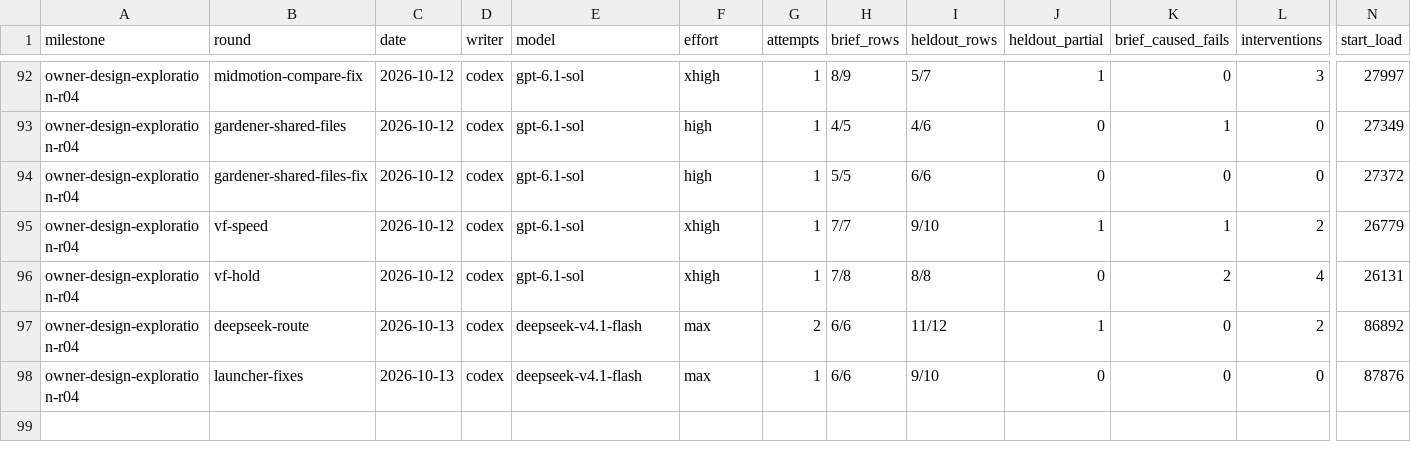
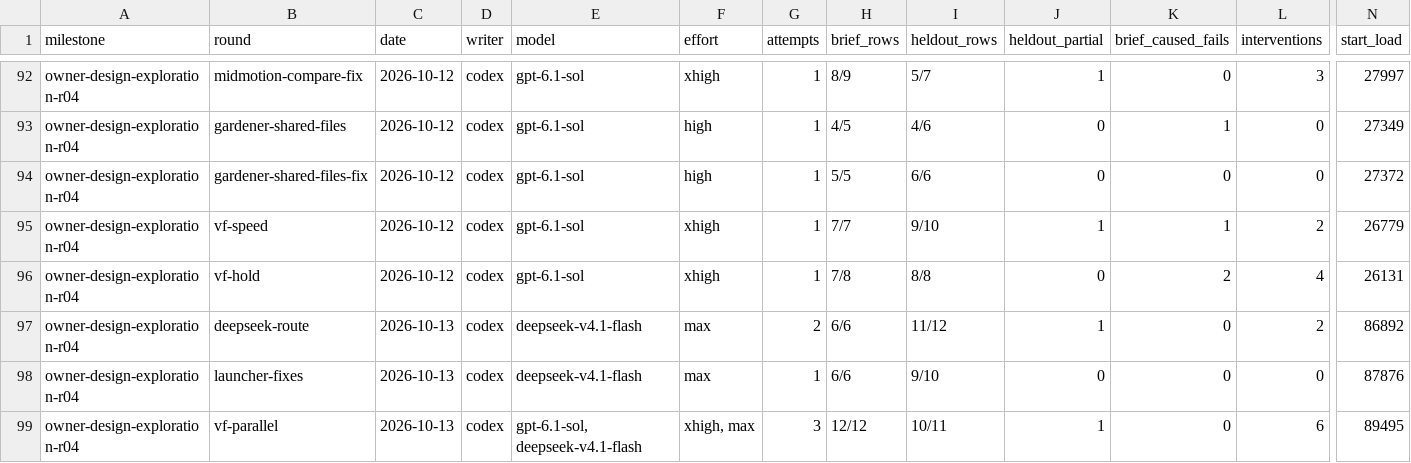
Before and after one commit to zsnqi/fitway, a TSV file: docs/phase-records/handoffs/agent-environment/rounds.tsv, drawn as a sheet; only a part is shown, gaps mark what is left out; rows hold the shown columns only; the diff names each change by its address in the sheet, - before the commit and + after, or states it on an @@ line.

```diff
--- a/docs/phase-records/handoffs/agent-environment/rounds.tsv
+++ b/docs/phase-records/handoffs/agent-environment/rounds.tsv
+row 99: owner-design-exploration-r04 | vf-parallel | 2026-10-13 | codex | gpt-6.1-sol, deepseek-v4.1-flash | xhigh, max | 3 | 12/12 | 10/11 | 1 | 0 | 6 | 89495
```
Also changed, not shown: docs/phase-records/handoffs/agent-environment/findings.tsv, 3 other files.
